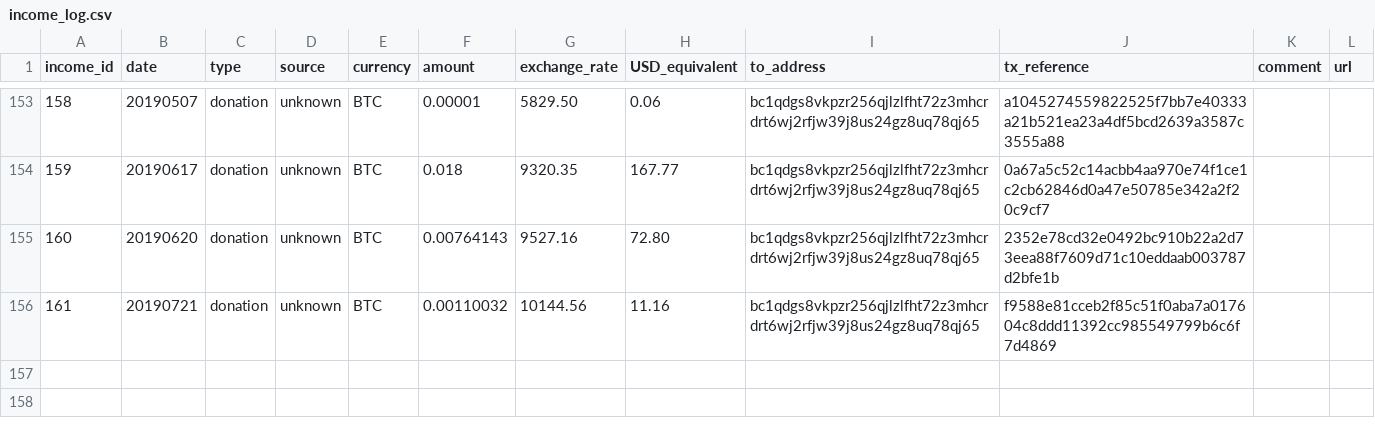
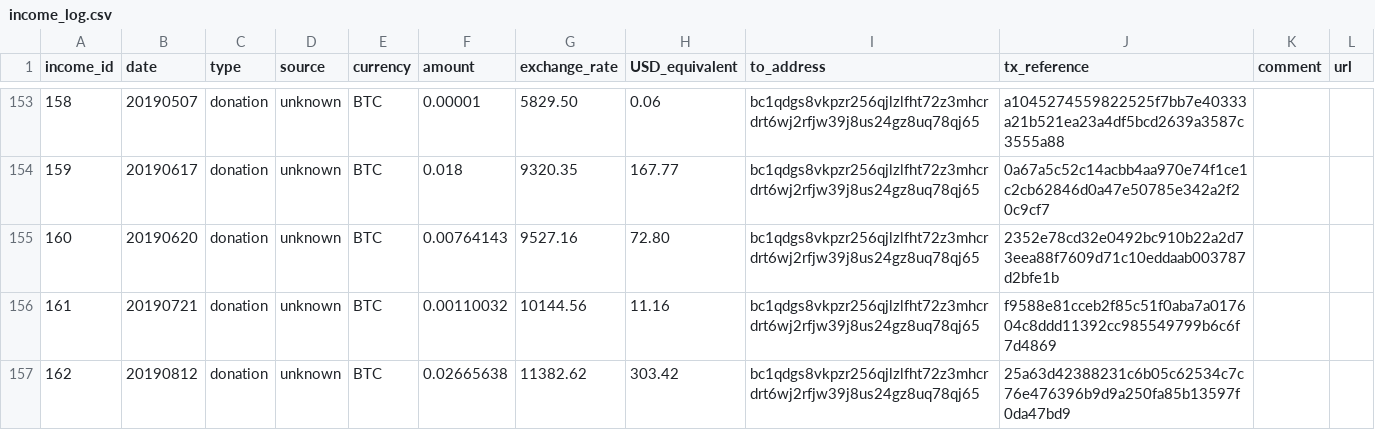
Before and after one commit to mimblewimble/grin-pm, a CSV file: financials/income_log.csv, drawn as a sheet; only a part is shown, gaps mark what is left out; the diff names each change by its address in the sheet, - before the commit and + after, or states it on an @@ line.

Commit message:
add #162: unknown aug 12 BTC donation

```diff
--- a/financials/income_log.csv
+++ b/financials/income_log.csv
+row 157: 162 | 20190812 | donation | unknown | BTC | 0.02665638 | 11382.62 | 303.42 | bc1qdgs8vkpzr256qjlzlfht72z3mhcrdrt6wj2rfjw39j8us24gz8uq78qj65 | 25a63d42388231c6b05c62534c7c76e476396b9d9a250fa85b13597f0da47bd9
```
